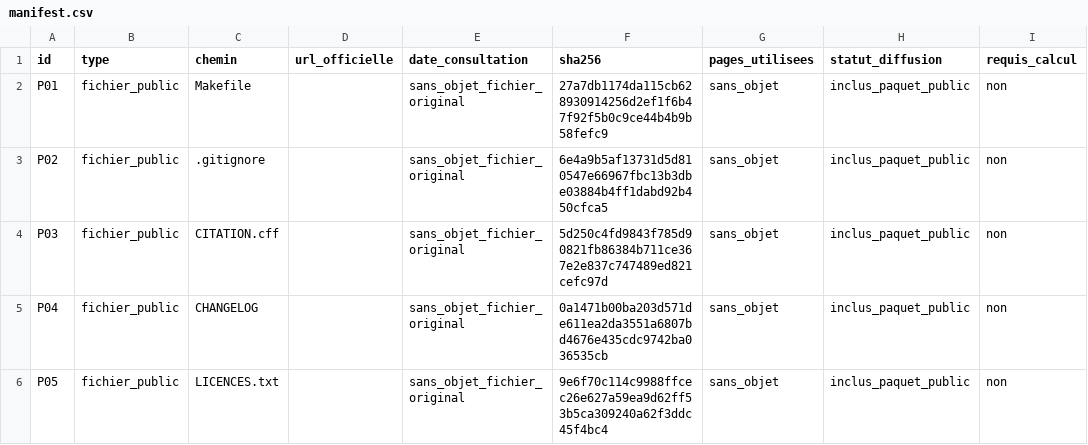
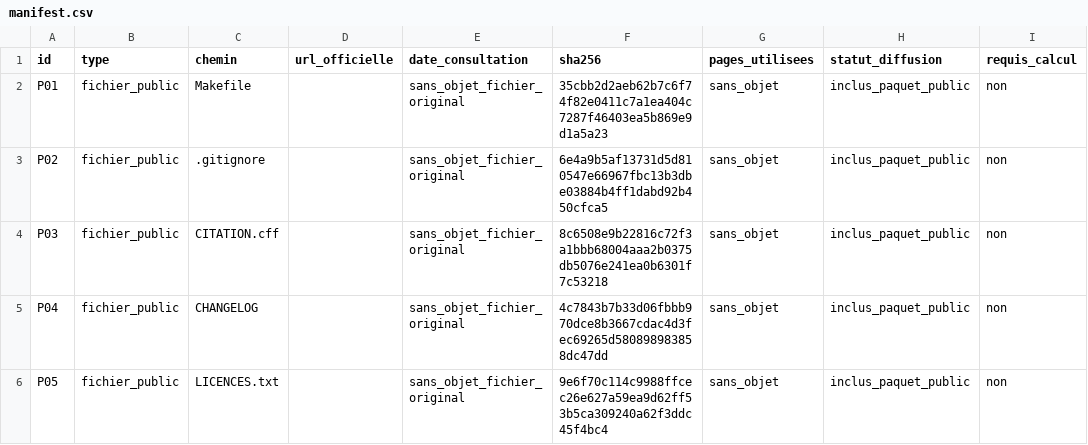
Before and after one commit to stephaneerard/pilote-fessenheim, a CSV file: manifest.csv, drawn as a sheet; only a part is shown; the diff covers the shown part only; the diff names each change by its address in the sheet, - before the commit and + after, or states it on an @@ line.

Commit message:
Finaliser la verification autonome et la diffusion scientifique 2.0.1

```diff
--- a/manifest.csv
+++ b/manifest.csv
-F2 (sha256): 27a7db1174da115cb628930914256d2ef1f6b47f92f5b0c9ce44b4b9b58fefc9
+F2 (sha256): 35cbb2d2aeb62b7c6f74f82e0411c7a1ea404c7287f46403ea5b869e9d1a5a23
-F4 (sha256): 5d250c4fd9843f785d90821fb86384b711ce367e2e837c747489ed821cefc97d
+F4 (sha256): 8c6508e9b22816c72f3a1bbb68004aaa2b0375db5076e241ea0b6301f7c53218
-F5 (sha256): 0a1471b00ba203d571de611ea2da3551a6807bd4676e435cdc9742ba036535cb
+F5 (sha256): 4c7843b7b33d06fbbb970dce8b3667cdac4d3fec69265d580898983858dc47dd
```
Also changed, not shown: 2 added rows and 4 edited cells elsewhere in this file, 11 other files.
